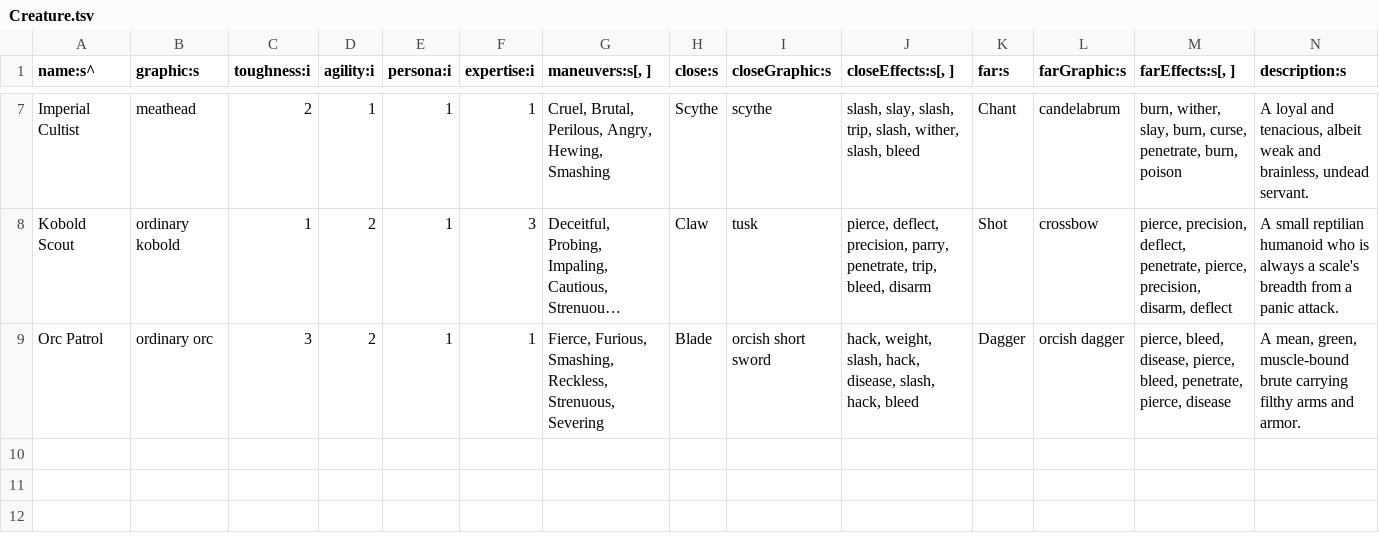
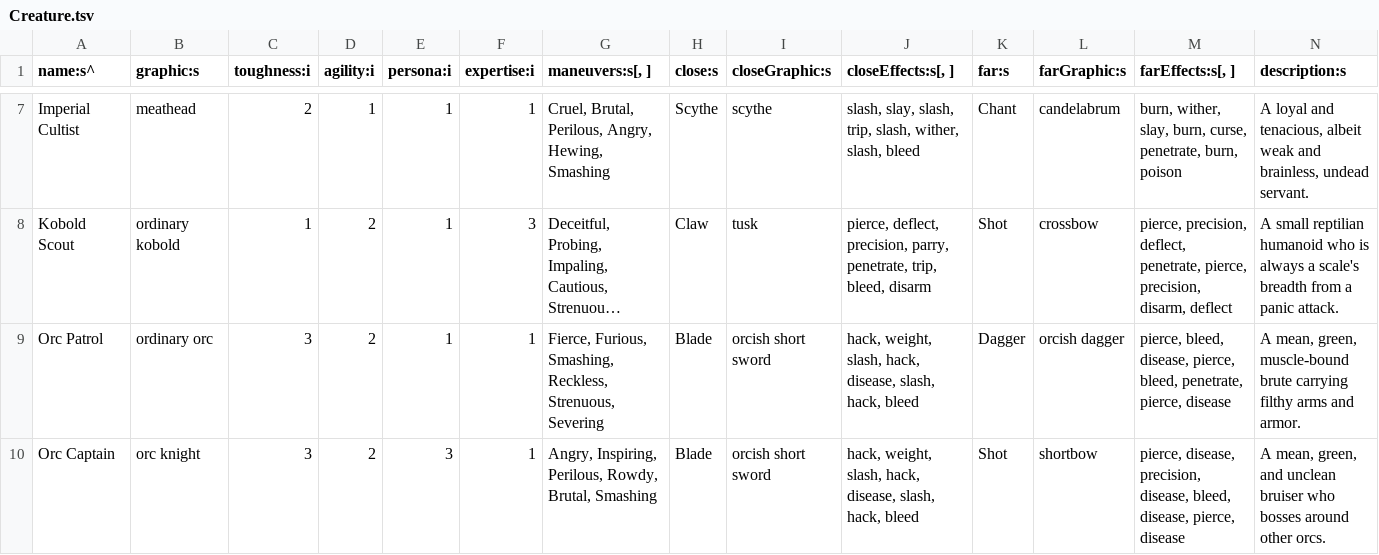
Before and after one commit to tommyettinger/BeneathContempt, a TSV file: assets/data/Creature.tsv, drawn as a sheet; only a part is shown, gaps mark what is left out; long unchanged cells end in …; the diff names each change by its address in the sheet, - before the commit and + after, or states it on an @@ line.

Commit message:
Orc Captain!

```diff
--- a/assets/data/Creature.tsv
+++ b/assets/data/Creature.tsv
+row 10: Orc Captain | orc knight | 3 | 2 | 3 | 1 | Angry, Inspiring, Perilous, Rowdy, Brutal, Smashing | Blade | orcish short sword | hack, weight, slash, hack, disease, slash, hack, bleed | Shot | shortbow | pierce, disease, precision, disease, bleed, disease, pierce, disease | A mean, green, and unclean bruiser who bosses around other orcs.
```
